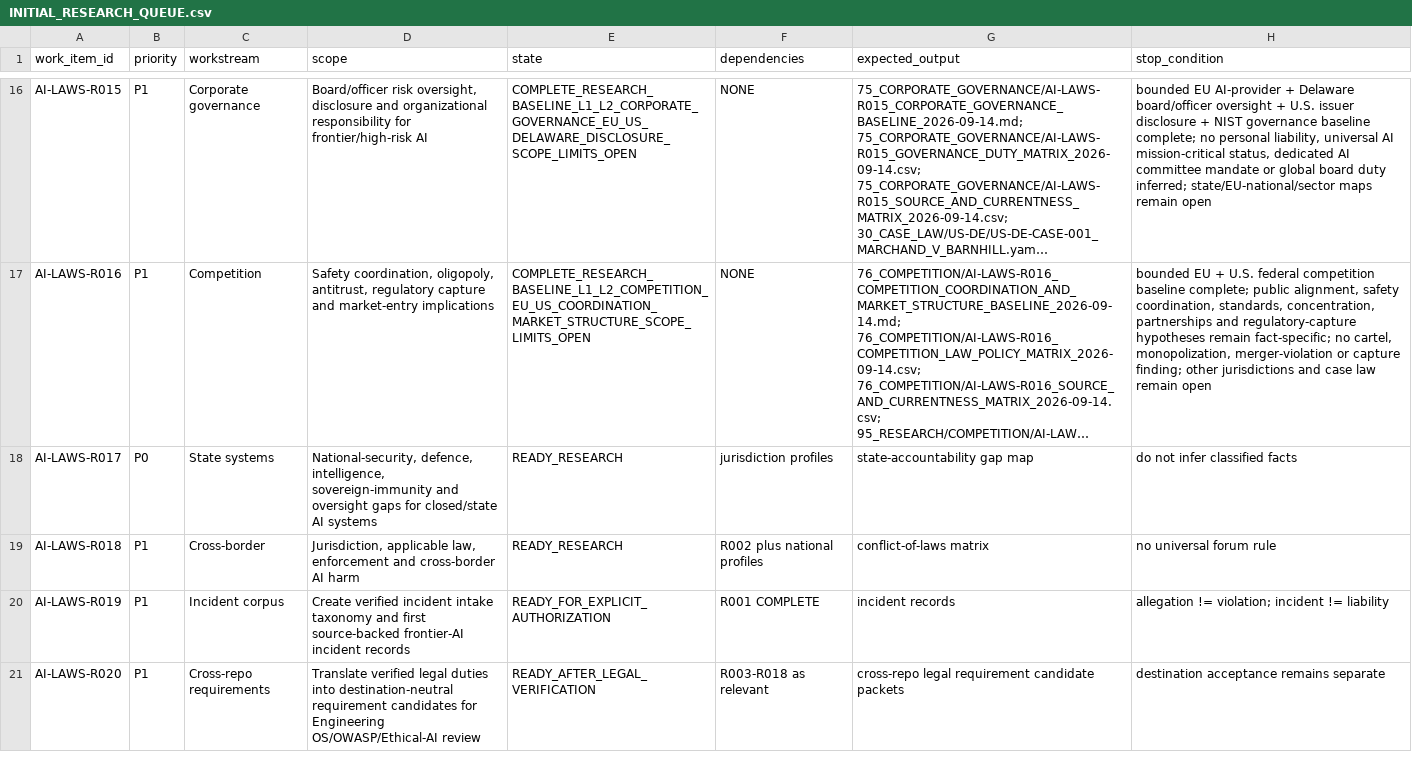
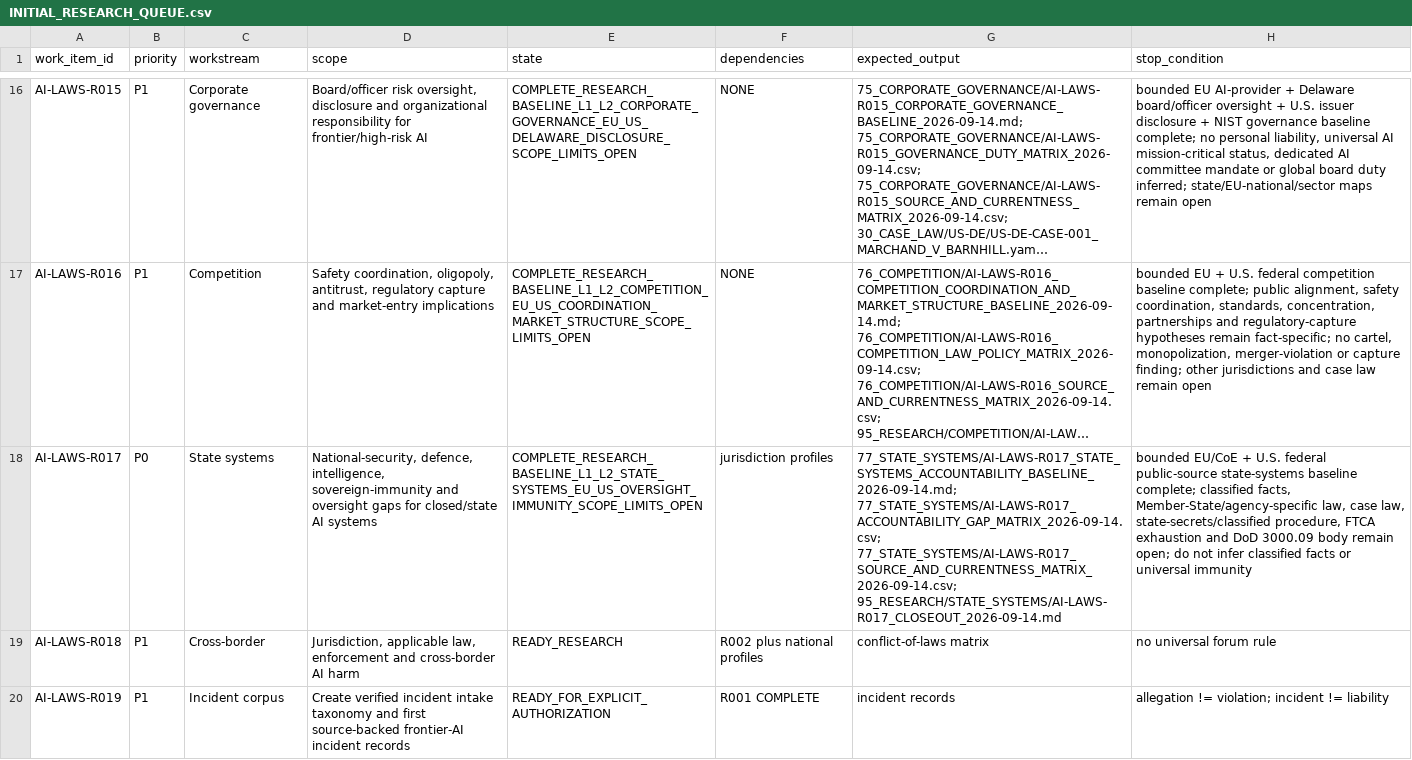
Before and after one commit to fatihekler/ai-laws, a CSV file: 90_RESEARCH_QUEUE/INITIAL_RESEARCH_QUEUE.csv, drawn as a sheet; only a part is shown, gaps mark what is left out; the shorter side is filled out with more unchanged rows; long unchanged cells end in …; the diff names each change by its address in the sheet, - before the commit and + after, or states it on an @@ line.

Commit message:
control(r017): reconcile state and cleanup helpers

```diff
--- a/90_RESEARCH_QUEUE/INITIAL_RESEARCH_QUEUE.csv
+++ b/90_RESEARCH_QUEUE/INITIAL_RESEARCH_QUEUE.csv
-E18 (state): READY_RESEARCH
+E18 (state): COMPLETE_RESEARCH_BASELINE_L1_L2_STATE_SYSTEMS_EU_US_OVERSIGHT_IMMUNITY_SCOPE_LIMITS_OPEN
-G18 (expected_output): state-accountability gap map
+G18 (expected_output): 77_STATE_SYSTEMS/AI-LAWS-R017_STATE_SYSTEMS_ACCOUNTABILITY_BASELINE_2026-09-14.md; 77_STATE_SYSTEMS/AI-LAWS-R017_ACCOUNTABILITY_GAP_MATRIX_2026-09-14.csv; 77_STATE_SYSTEMS/AI-LAWS-R017_SOURCE_AND_CURRENTNESS_MATRIX_2026-09-14.csv; 95_RESEARCH/STATE_SYSTEMS/AI-LAWS-R017_CLOSEOUT_2026-09-14.md
-H18 (stop_condition): do not infer classified facts
+H18 (stop_condition): bounded EU/CoE + U.S. federal public-source state-systems baseline complete; classified facts, Member-State/agency-specific law, case law, state-secrets/classified procedure, FTCA exhaustion and DoD 3000.09 body remain open; do not infer classified facts or universal immunity
```
Also changed, not shown: 5 other files.
